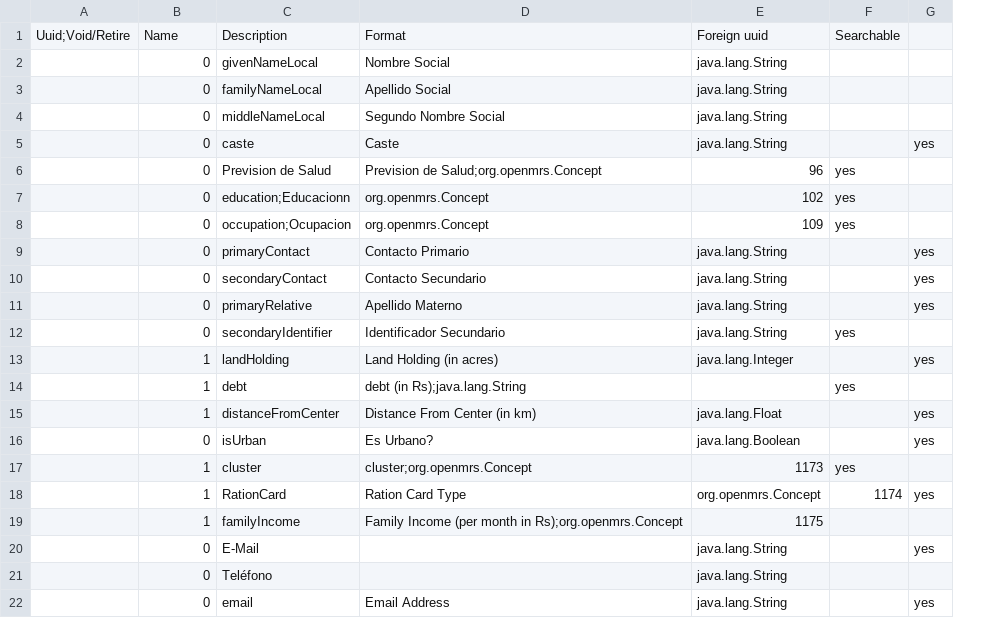
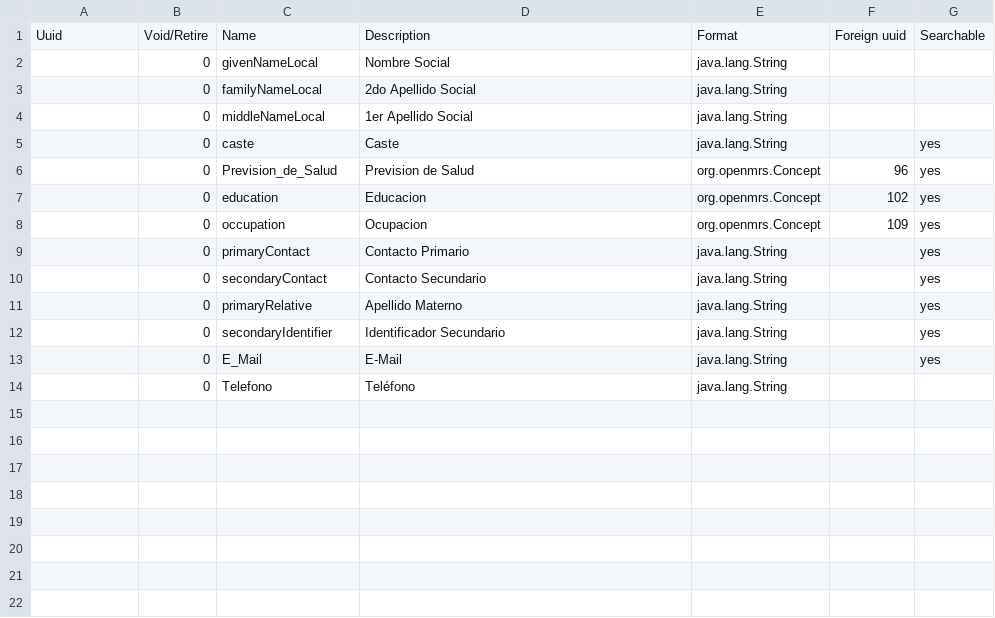
Before and after one commit to CMDFIsapreFundacion/default-config-cmdf, a CSV file: masterdata/configuration/personattributetypes/personAttributeTypes.csv, drawn as a sheet; removed rows and columns are numbered as before the commit, all else as after; the diff names each change by its address in the sheet, - before the commit and + after, or states it on an @@ line.

Commit message:
Update personAttributeTypes.csv

```diff
--- a/masterdata/configuration/personattributetypes/personAttributeTypes.csv
+++ b/masterdata/configuration/personattributetypes/personAttributeTypes.csv
+column F, row 6: 96
-column G, row 5: yes; rows 9-11: all yes
-row 1: Uuid;Void/Retire | Name | Description | Format | Foreign uuid | Searchable
+row 1: Uuid | Void/Retire | Name | Description | Format | Foreign uuid | Searchable
-D3: Apellido Social
+D3: 2do Apellido Social
-D4: Segundo Nombre Social
+D4: 1er Apellido Social
-G5: (empty)
+G5: yes
-C6: Prevision de Salud
+C6: Prevision_de_Salud
-D6: Prevision de Salud;org.openmrs.Concept
+D6: Prevision de Salud
-E6: 96
+E6: org.openmrs.Concept
-row 7:  | 0 | education;Educacionn | org.openmrs.Concept | 102 | yes
-row 8:  | 0 | occupation;Ocupacion | org.openmrs.Concept | 109 | yes
+row 7:  | 0 | education | Educacion | org.openmrs.Concept | 102 | yes
+row 8:  | 0 | occupation | Ocupacion | org.openmrs.Concept | 109 | yes
-G9:G11: (empty)
+G9:G11: yes
-row 13:  | 1 | landHolding | Land Holding (in acres) | java.lang.Integer |  | yes
-row 14:  | 1 | debt | debt (in Rs);java.lang.String |  | yes
-row 15:  | 1 | distanceFromCenter | Distance From Center (in km) | java.lang.Float |  | yes
-row 16:  | 0 | isUrban | Es Urbano? | java.lang.Boolean |  | yes
-row 17:  | 1 | cluster | cluster;org.openmrs.Concept | 1173 | yes
-row 18:  | 1 | RationCard | Ration Card Type | org.openmrs.Concept | 1174 | yes
-row 19:  | 1 | familyIncome | Family Income (per month in Rs);org.openmrs.Concept | 1175
-row 20:  | 0 | E-Mail |  | java.lang.String |  | yes
+row 13:  | 0 | E_Mail | E-Mail | java.lang.String |  | yes
-C14: Teléfono
+C14: Telefono
-D14: (empty)
+D14: Teléfono
-row 22:  | 0 | email | Email Address | java.lang.String |  | yes
```
